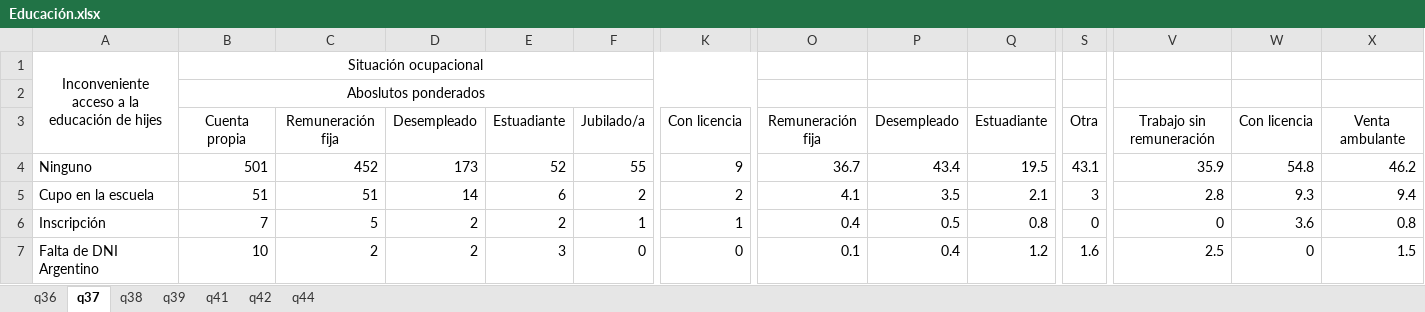
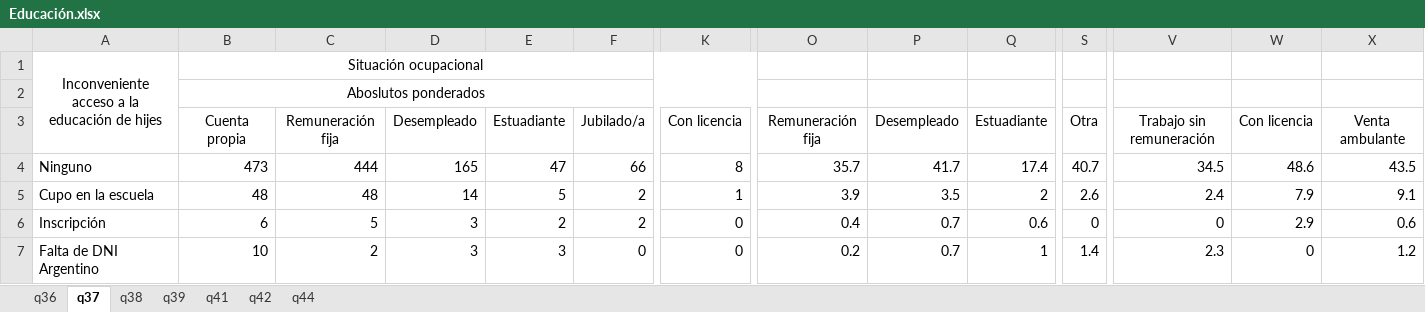
Before and after one commit to natdebandi/enma2023, an Excel workbook: tables/3.Educación/Educación.xlsx, sheet q37, drawn as a sheet; only a part is shown, gaps mark what is left out; values as stored, in another font and other column widths than the file's, no borders; removed rows and columns are numbered as before the commit, all else as after; rows hold the shown columns only; the diff covers the shown part only; the diff names each change by its address in the sheet, - before the commit and + after, or states it on an @@ line.

```diff
--- a/tables/3.Educación/Educación.xlsx (sheet q37)
+++ b/tables/3.Educación/Educación.xlsx (sheet q37)
-row 4: Ninguno | 501 | 452 | 173 | 52 | 55 | 9 | 36.7 | 43.4 | 19.5 | 43.1 | 35.9 | 54.8 | 46.2
+row 4: Ninguno | 473 | 444 | 165 | 47 | 66 | 8 | 35.7 | 41.7 | 17.4 | 40.7 | 34.5 | 48.6 | 43.5
-B5: 51
+B5: 48
-C5: 51
+C5: 48
-E5: 6
+E5: 5
-K5: 2
+K5: 1
-O5: 4.1
+O5: 3.9
-Q5: 2.1
+Q5: 2
-S5: 3
+S5: 2.6
-V5: 2.8
+V5: 2.4
-W5: 9.3
+W5: 7.9
-X5: 9.4
+X5: 9.1
-B6: 7
+B6: 6
-D6:D7: 2
+D6:D7: 3
-F6: 1
+F6: 2
-K6: 1
+K6: 0
-P6: 0.5
+P6: 0.7
-Q6: 0.8
+Q6: 0.6
-W6: 3.6
+W6: 2.9
-X6: 0.8
+X6: 0.6
-O7: 0.1
+O7: 0.2
-P7: 0.4
+P7: 0.7
-Q7: 1.2
+Q7: 1
-S7: 1.6
+S7: 1.4
-V7: 2.5
+V7: 2.3
-X7: 1.5
+X7: 1.2
```
Also changed, not shown: 8 added rows, 8 removed rows and 76 edited cells elsewhere in this sheet, sheet q41, sheet q38, sheet q36, sheet q39, tables/3.Educación/cuadros_educacion.xlsx, 1 other file.
